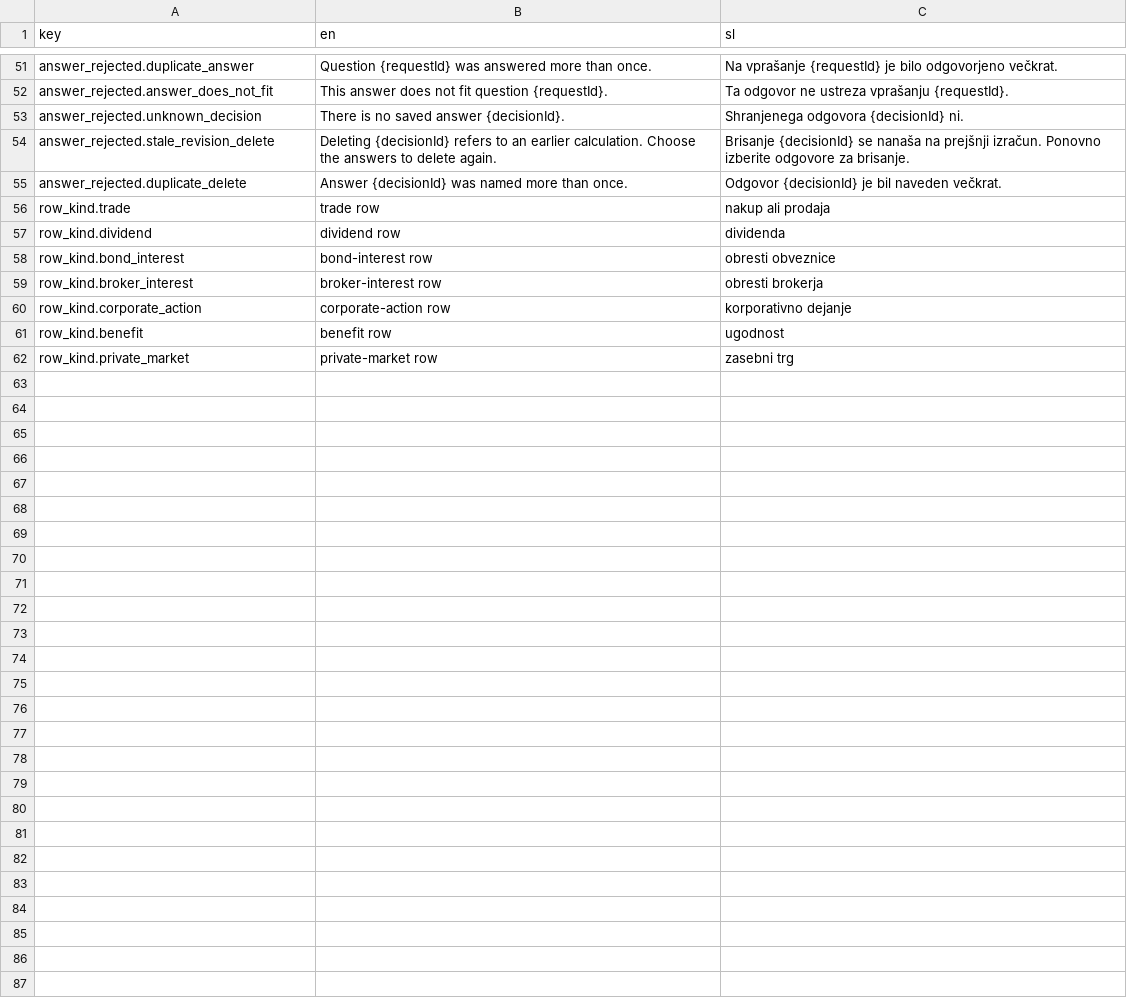
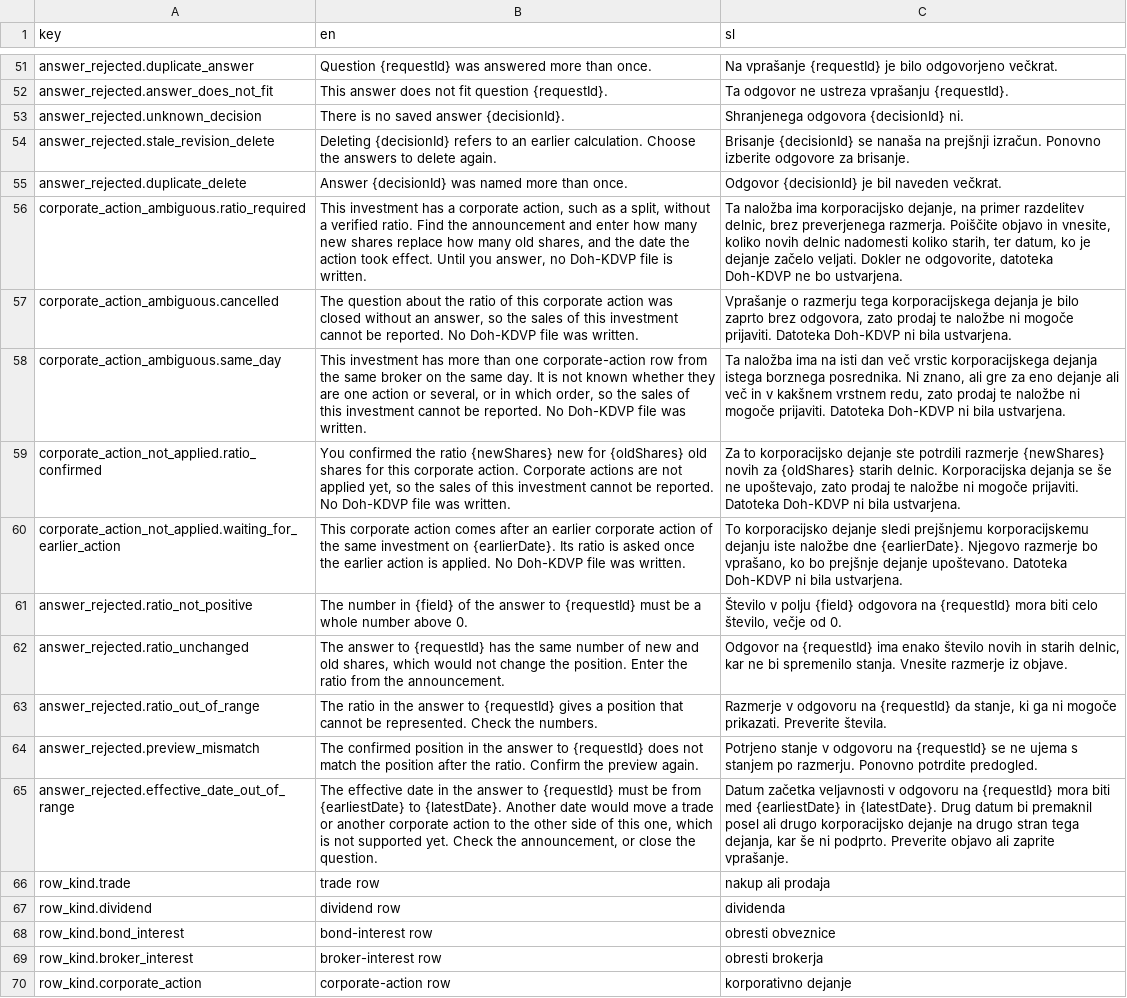
Before and after one commit to TheCodeFighter/TaxBrokerReport, a CSV file: resources/i18n/diagnostic_messages.csv, drawn as a sheet; only a part is shown, gaps mark what is left out; the shorter side is filled out with more unchanged rows.

Commit message:
TBR 0078 corporate action ratio (#315)
* TBR-0078: Ask for the split ratio of a corporate action

* TBR-0078: Infrastructure part

* TBR-0078: Backend part

* TBR-0078: Tests

```diff
--- a/resources/i18n/diagnostic_messages.csv
+++ b/resources/i18n/diagnostic_messages.csv
@@ -55,2 +55,12 @@ answer_rejected.stale_revision_delete,"Deleting {decisionId} refers to an earlie
 answer_rejected.duplicate_delete,"Answer {decisionId} was named more than once.","Odgovor {decisionId} je bil naveden večkrat."
+corporate_action_ambiguous.ratio_required,"This investment has a corporate action, such as a split, without a verified ratio. Find the announcement and enter how many new shares replace how many old shares, and the date the action took effect. Until you answer, no Doh-KDVP file is written.","Ta naložba ima korporacijsko dejanje, na primer razdelitev delnic, brez preverjenega razmerja. Poiščite objavo in vnesite, koliko novih delnic nadomesti koliko starih, ter datum, ko je dejanje začelo veljati. Dokler ne odgovorite, datoteka Doh-KDVP ne bo ustvarjena."
+corporate_action_ambiguous.cancelled,"The question about the ratio of this corporate action was closed without an answer, so the sales of this investment cannot be reported. No Doh-KDVP file was written.","Vprašanje o razmerju tega korporacijskega dejanja je bilo zaprto brez odgovora, zato prodaj te naložbe ni mogoče prijaviti. Datoteka Doh-KDVP ni bila ustvarjena."
+corporate_action_ambiguous.same_day,"This investment has more than one corporate-action row from the same broker on the same day. It is not known whether they are one action or several, or in which order, so the sales of this investment cannot be reported. No Doh-KDVP file was written.","Ta naložba ima na isti dan več vrstic korporacijskega dejanja istega borznega posrednika. Ni znano, ali gre za eno dejanje ali več in v kakšnem vrstnem redu, zato prodaj te naložbe ni mogoče prijaviti. Datoteka Doh-KDVP ni bila ustvarjena."
+corporate_action_not_applied.ratio_confirmed,"You confirmed the ratio {newShares} new for {oldShares} old shares for this corporate action. Corporate actions are not applied yet, so the sales of this investment cannot be reported. No Doh-KDVP file was written.","Za to korporacijsko dejanje ste potrdili razmerje {newShares} novih za {oldShares} starih delnic. Korporacijska dejanja se še ne upoštevajo, zato prodaj te naložbe ni mogoče prijaviti. Datoteka Doh-KDVP ni bila ustvarjena."
+corporate_action_not_applied.waiting_for_earlier_action,"This corporate action comes after an earlier corporate action of the same investment on {earlierDate}. Its ratio is asked once the earlier action is applied. No Doh-KDVP file was written.","To korporacijsko dejanje sledi prejšnjemu korporacijskemu dejanju iste naložbe dne {earlierDate}. Njegovo razmerje bo vprašano, ko bo prejšnje dejanje upoštevano. Datoteka Doh-KDVP ni bila ustvarjena."
+answer_rejected.ratio_not_positive,"The number in {field} of the answer to {requestId} must be a whole number above 0.","Število v polju {field} odgovora na {requestId} mora biti celo število, večje od 0."
+answer_rejected.ratio_unchanged,"The answer to {requestId} has the same number of new and old shares, which would not change the position. Enter the ratio from the announcement.","Odgovor na {requestId} ima enako število novih in starih delnic, kar ne bi spremenilo stanja. Vnesite razmerje iz objave."
+answer_rejected.ratio_out_of_range,"The ratio in the answer to {requestId} gives a position that cannot be represented. Check the numbers.","Razmerje v odgovoru na {requestId} da stanje, ki ga ni mogoče prikazati. Preverite števila."
+answer_rejected.preview_mismatch,"The confirmed position in the answer to {requestId} does not match the position after the ratio. Confirm the preview again.","Potrjeno stanje v odgovoru na {requestId} se ne ujema s stanjem po razmerju. Ponovno potrdite predogled."
+answer_rejected.effective_date_out_of_range,"The effective date in the answer to {requestId} must be from {earliestDate} to {latestDate}. Another date would move a trade or another corporate action to the other side of this one, which is not supported yet. Check the announcement, or close the question.","Datum začetka veljavnosti v odgovoru na {requestId} mora biti med {earliestDate} in {latestDate}. Drug datum bi premaknil posel ali drugo korporacijsko dejanje na drugo stran tega dejanja, kar še ni podprto. Preverite objavo ali zaprite vprašanje."
 row_kind.trade,trade row,nakup ali prodaja
```
Also changed, not shown: 43 other files.
